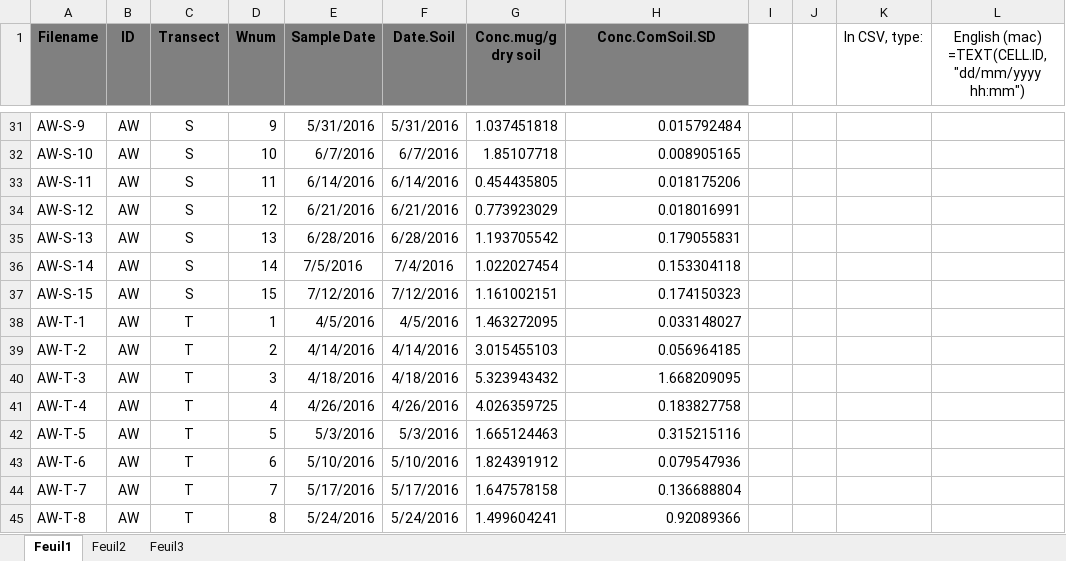
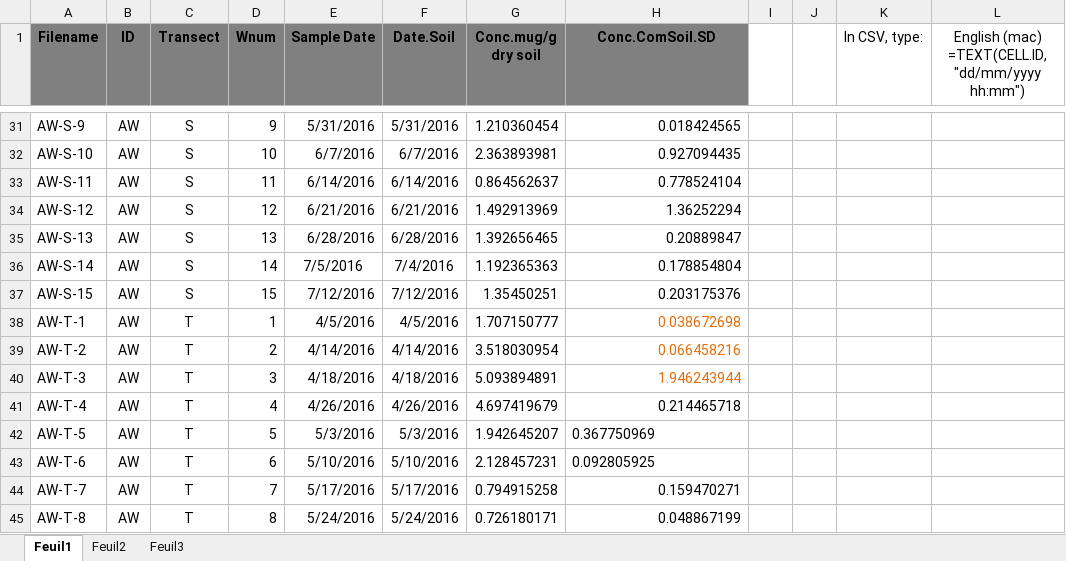
Before and after one commit to DayTimeChunks/HydrologicalMonitoring, an Excel workbook: Data/Lab-linked/SoilCompConc_W1toW15_Smet.xlsx, sheet Feuil1, drawn as a sheet; only a part is shown, gaps mark what is left out; values as stored, in another font and other column widths than the file's, no borders; the diff covers the shown part only; the diff names each change by its address in the sheet, - before the commit and + after, or states it on an @@ line.

Commit message:
revised Soils

```diff
--- a/Data/Lab-linked/SoilCompConc_W1toW15_Smet.xlsx (sheet Feuil1)
+++ b/Data/Lab-linked/SoilCompConc_W1toW15_Smet.xlsx (sheet Feuil1)
-G31 (Conc.mug/g dry soil): 1.037451818
+G31 (Conc.mug/g dry soil): 1.210360454
-H31 (Conc.ComSoil.SD): 0.015792484
+H31 (Conc.ComSoil.SD): 0.018424565
-G32 (Conc.mug/g dry soil): 1.85107718
+G32 (Conc.mug/g dry soil): 2.363893981
-H32 (Conc.ComSoil.SD): 0.008905165
+H32 (Conc.ComSoil.SD): 0.927094435
-G33 (Conc.mug/g dry soil): 0.454435805
+G33 (Conc.mug/g dry soil): 0.864562637
-H33 (Conc.ComSoil.SD): 0.018175206
+H33 (Conc.ComSoil.SD): 0.778524104
-G34 (Conc.mug/g dry soil): 0.773923029
+G34 (Conc.mug/g dry soil): 1.492913969
-H34 (Conc.ComSoil.SD): 0.018016991
+H34 (Conc.ComSoil.SD): 1.36252294
-G35 (Conc.mug/g dry soil): 1.193705542
+G35 (Conc.mug/g dry soil): 1.392656465
-H35 (Conc.ComSoil.SD): 0.179055831
+H35 (Conc.ComSoil.SD): 0.20889847
-G36 (Conc.mug/g dry soil): 1.022027454
+G36 (Conc.mug/g dry soil): 1.192365363
-H36 (Conc.ComSoil.SD): 0.153304118
+H36 (Conc.ComSoil.SD): 0.178854804
-G37 (Conc.mug/g dry soil): 1.161002151
+G37 (Conc.mug/g dry soil): 1.35450251
-H37 (Conc.ComSoil.SD): 0.174150323
+H37 (Conc.ComSoil.SD): 0.203175376
-G38 (Conc.mug/g dry soil): 1.463272095
+G38 (Conc.mug/g dry soil): 1.707150777
-H38 (Conc.ComSoil.SD): 0.033148027
+H38 (Conc.ComSoil.SD): 0.038672698
-H38:H40 text colour: black
+H38:H40 text colour: #E46C0A
-G39 (Conc.mug/g dry soil): 3.015455103
+G39 (Conc.mug/g dry soil): 3.518030954
-H39 (Conc.ComSoil.SD): 0.056964185
+H39 (Conc.ComSoil.SD): 0.066458216
-G40 (Conc.mug/g dry soil): 5.323943432
+G40 (Conc.mug/g dry soil): 5.093894891
-H40 (Conc.ComSoil.SD): 1.668209095
+H40 (Conc.ComSoil.SD): 1.946243944
-G41 (Conc.mug/g dry soil): 4.026359725
+G41 (Conc.mug/g dry soil): 4.697419679
-H41 (Conc.ComSoil.SD): 0.183827758
+H41 (Conc.ComSoil.SD): 0.214465718
-G42 (Conc.mug/g dry soil): 1.665124463
+G42 (Conc.mug/g dry soil): 1.942645207
-H42 (Conc.ComSoil.SD): 0.315215116
+H42 (Conc.ComSoil.SD): 0.367750969
-H42:H43 alignment: right
+H42:H43 alignment: left
-G43 (Conc.mug/g dry soil): 1.824391912
+G43 (Conc.mug/g dry soil): 2.128457231
-H43 (Conc.ComSoil.SD): 0.079547936
+H43 (Conc.ComSoil.SD): 0.092805925
-G44 (Conc.mug/g dry soil): 1.647578158
+G44 (Conc.mug/g dry soil): 0.794915258
-H44 (Conc.ComSoil.SD): 0.136688804
+H44 (Conc.ComSoil.SD): 0.159470271
-G45 (Conc.mug/g dry soil): 1.499604241
+G45 (Conc.mug/g dry soil): 0.726180171
-H45 (Conc.ComSoil.SD): 0.92089366
+H45 (Conc.ComSoil.SD): 0.048867199
```
Also changed, not shown: 72 edited cells and cell formats elsewhere in this sheet, 19 other files.
